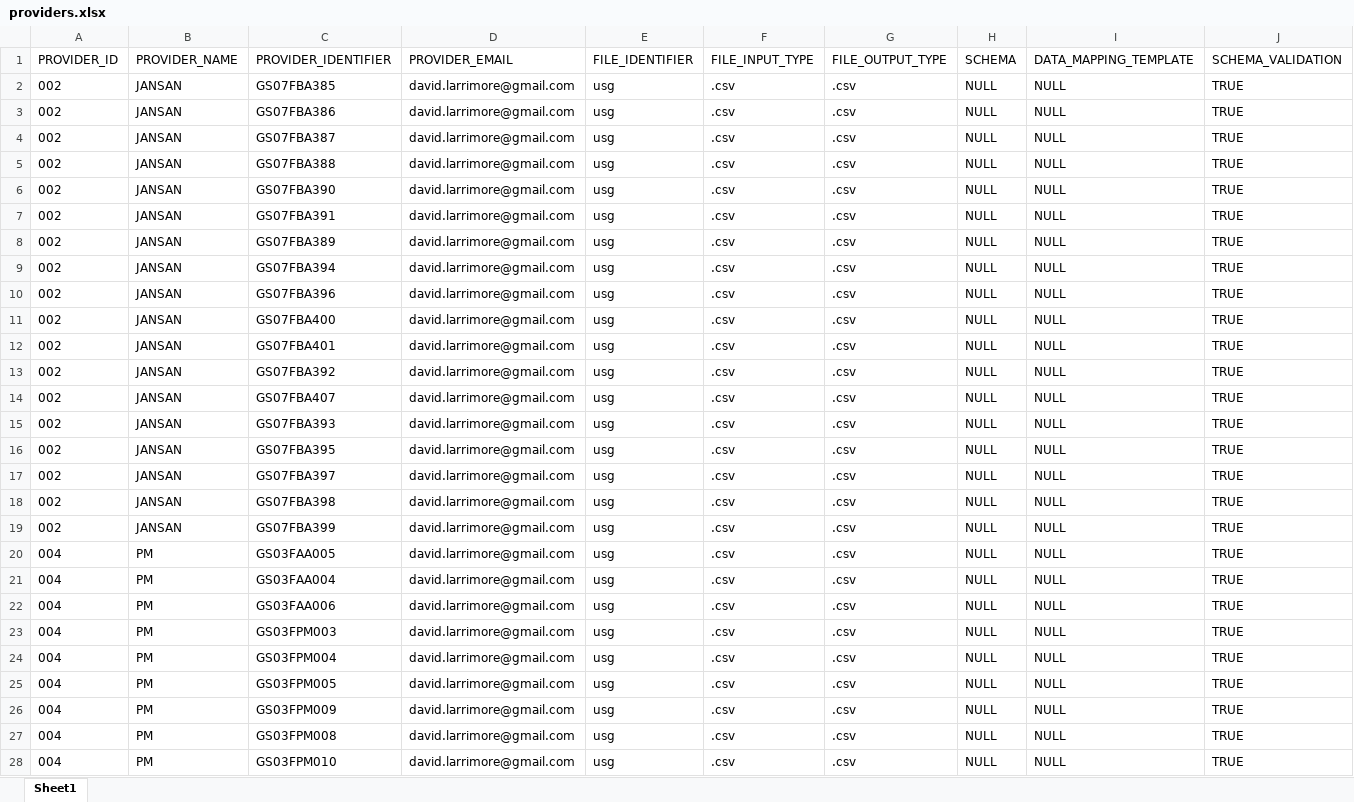
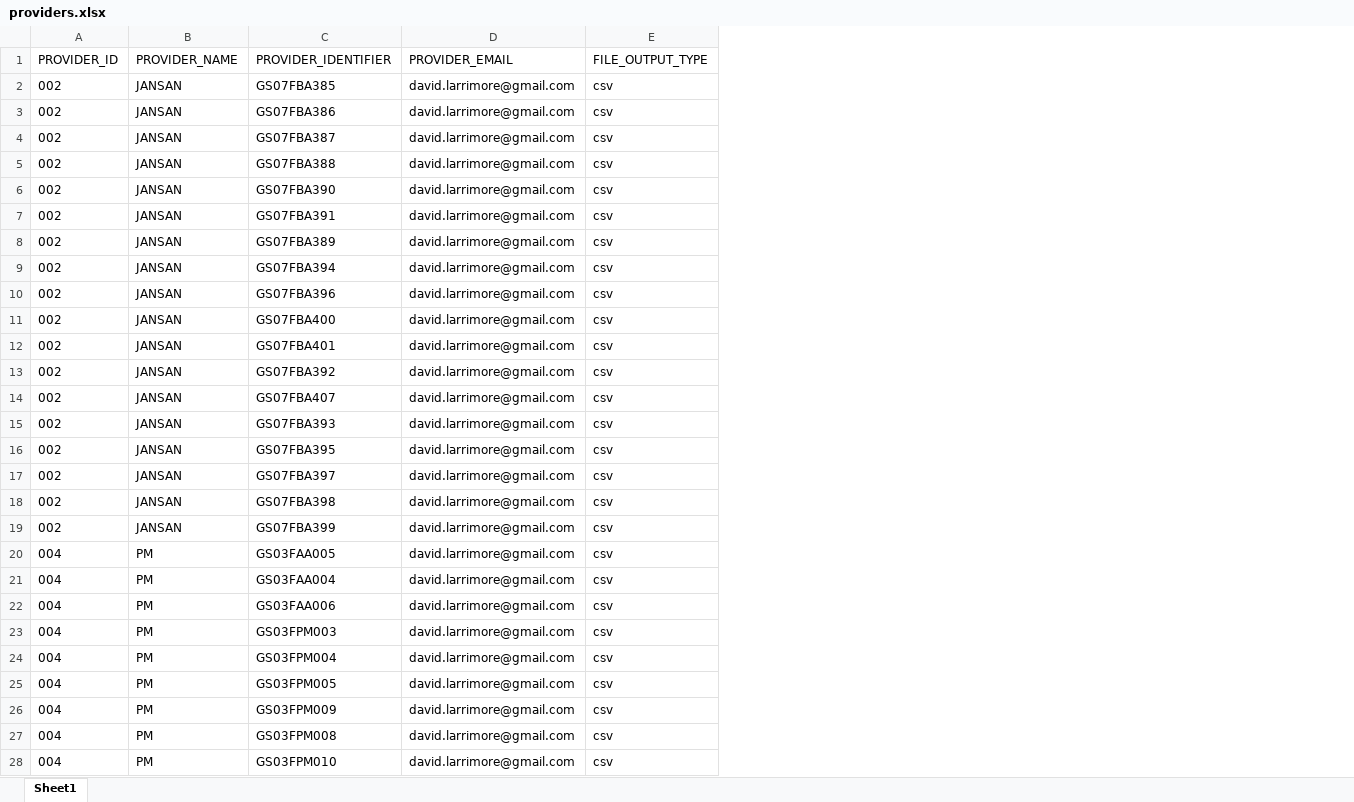
Before and after one commit to GSA/fssi-file-processor, an Excel workbook: working/providers/providers.xlsx, sheet Sheet1, drawn as a sheet; only a part is shown; values as stored, in another font and other column widths than the file's, no borders; charts and pictures not drawn; removed rows and columns are numbered as before the commit, all else as after; the diff covers the shown part only; the diff names each change by its address in the sheet, - before the commit and + after, or states it on an @@ line.

Commit message:
Added CSV Output
As well as logging to file.

```diff
--- a/working/providers/providers.xlsx (sheet Sheet1)
+++ b/working/providers/providers.xlsx (sheet Sheet1)
-column E (FILE_IDENTIFIER), rows 2-28: all usg
-column F (FILE_INPUT_TYPE), rows 2-28: all .csv
-column H (SCHEMA), rows 2-28: all NULL
-column I (DATA_MAPPING_TEMPLATE), rows 2-28: all NULL
-column J (SCHEMA_VALIDATION), rows 2-28: all TRUE
-E2:E28 (FILE_OUTPUT_TYPE): .csv
+E2:E28 (FILE_OUTPUT_TYPE): csv
```
Also changed, not shown: 31 edited cells elsewhere in this sheet, 20 other files.
